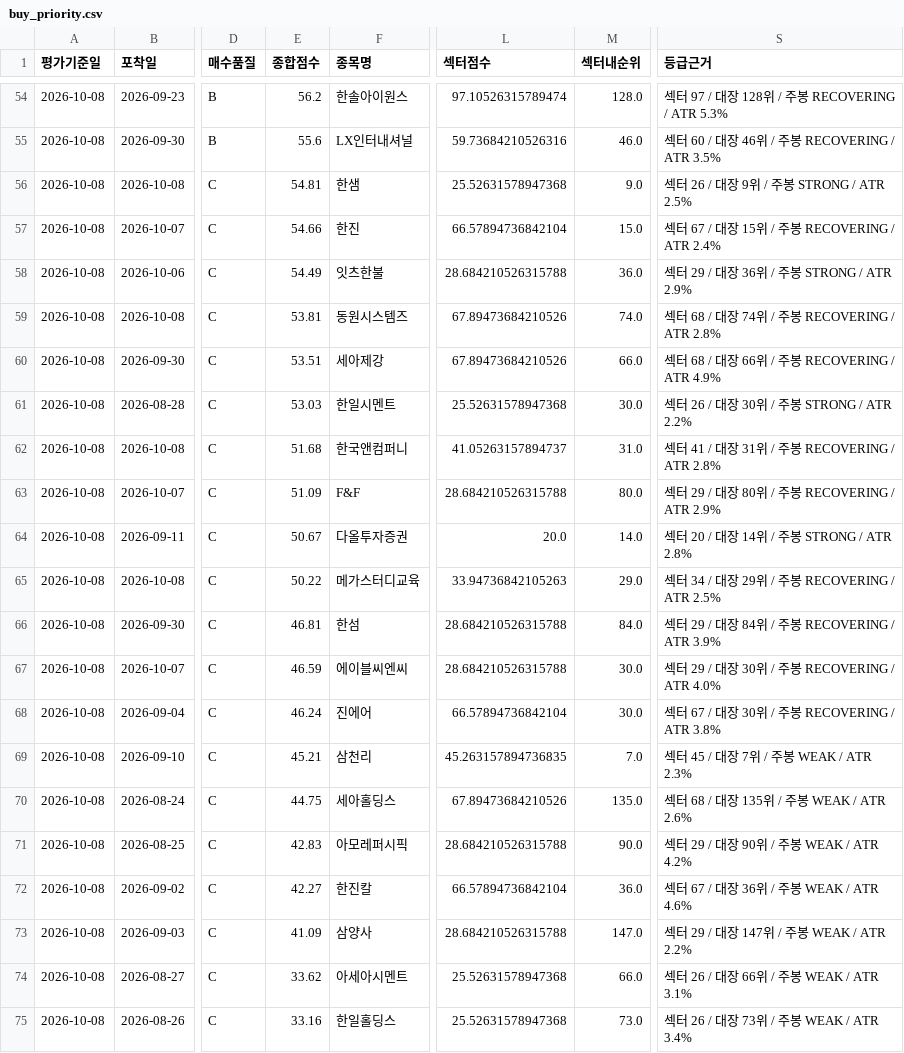
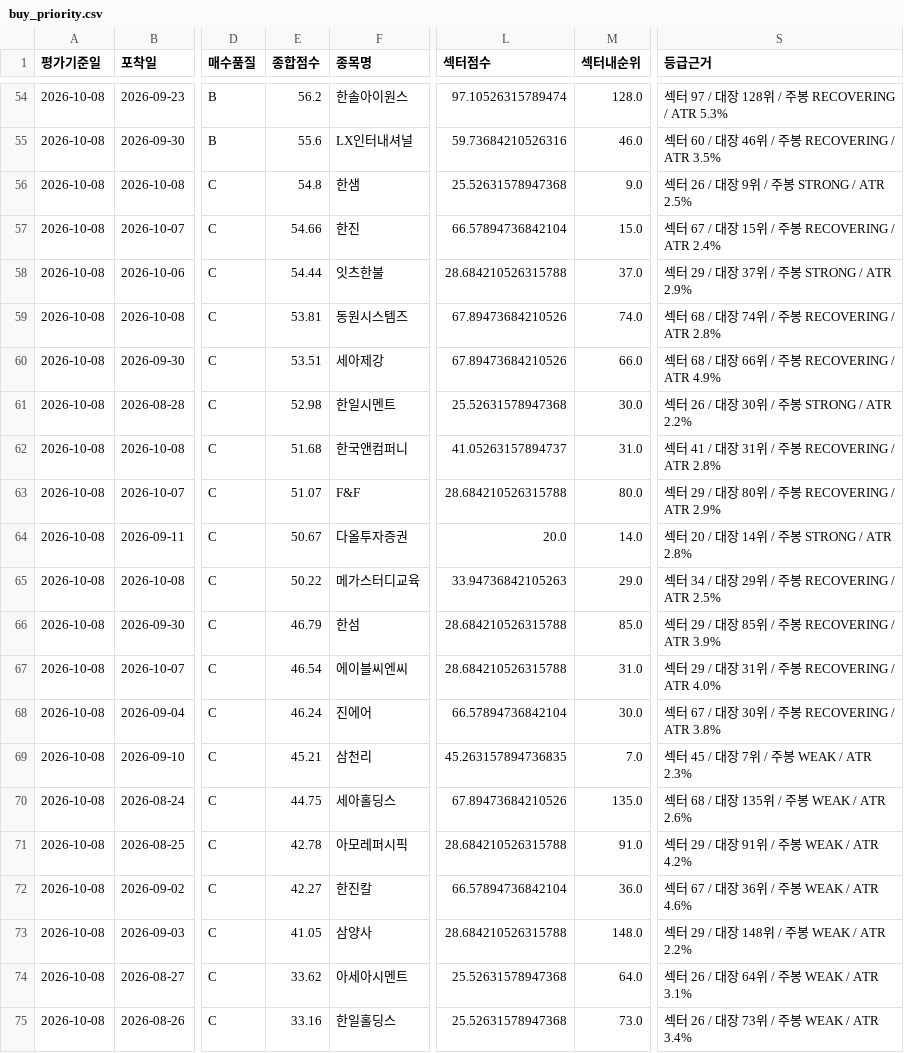
Before and after one commit to UDONGSALI/korea-stock-scanner, a CSV file: data/buy_priority.csv, drawn as a sheet; only a part is shown, gaps mark what is left out; the diff covers the shown part only; the diff names each change by its address in the sheet, - before the commit and + after, or states it on an @@ line.

```diff
--- a/data/buy_priority.csv
+++ b/data/buy_priority.csv
-E56 (종합점수): 54.81
+E56 (종합점수): 54.8
-E58 (종합점수): 54.49
+E58 (종합점수): 54.44
-M58 (섹터내순위): 36.0
+M58 (섹터내순위): 37.0
-S58 (등급근거): 섹터 29 / 대장 36위 / 주봉 STRONG / ATR 2.9%
+S58 (등급근거): 섹터 29 / 대장 37위 / 주봉 STRONG / ATR 2.9%
-E61 (종합점수): 53.03
+E61 (종합점수): 52.98
-E63 (종합점수): 51.09
+E63 (종합점수): 51.07
-E66 (종합점수): 46.81
+E66 (종합점수): 46.79
-M66 (섹터내순위): 84.0
+M66 (섹터내순위): 85.0
-S66 (등급근거): 섹터 29 / 대장 84위 / 주봉 RECOVERING / ATR 3.9%
+S66 (등급근거): 섹터 29 / 대장 85위 / 주봉 RECOVERING / ATR 3.9%
-E67 (종합점수): 46.59
+E67 (종합점수): 46.54
-M67 (섹터내순위): 30.0
+M67 (섹터내순위): 31.0
-S67 (등급근거): 섹터 29 / 대장 30위 / 주봉 RECOVERING / ATR 4.0%
+S67 (등급근거): 섹터 29 / 대장 31위 / 주봉 RECOVERING / ATR 4.0%
-E71 (종합점수): 42.83
+E71 (종합점수): 42.78
-M71 (섹터내순위): 90.0
+M71 (섹터내순위): 91.0
-S71 (등급근거): 섹터 29 / 대장 90위 / 주봉 WEAK / ATR 4.2%
+S71 (등급근거): 섹터 29 / 대장 91위 / 주봉 WEAK / ATR 4.2%
-E73 (종합점수): 41.09
+E73 (종합점수): 41.05
-M73 (섹터내순위): 147.0
+M73 (섹터내순위): 148.0
-S73 (등급근거): 섹터 29 / 대장 147위 / 주봉 WEAK / ATR 2.2%
+S73 (등급근거): 섹터 29 / 대장 148위 / 주봉 WEAK / ATR 2.2%
-M74 (섹터내순위): 66.0
+M74 (섹터내순위): 64.0
-S74 (등급근거): 섹터 26 / 대장 66위 / 주봉 WEAK / ATR 3.1%
+S74 (등급근거): 섹터 26 / 대장 64위 / 주봉 WEAK / ATR 3.1%
```
Also changed, not shown: 11 edited cells elsewhere in this file, data/buy_tracking.csv, data/captures.csv, 19 other files.
